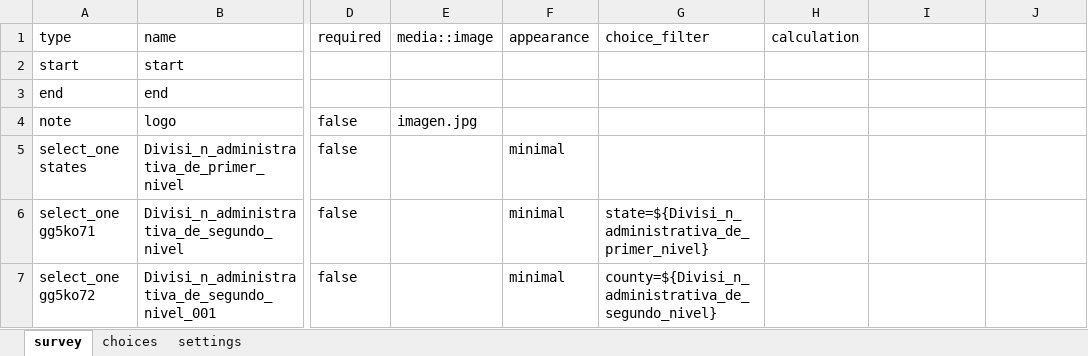
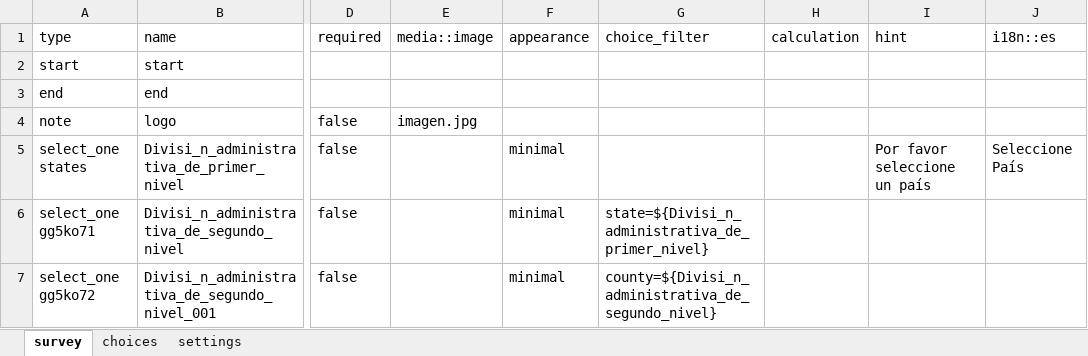
Before and after one commit to Sud-Austral/propuesta_kobol, an Excel workbook: base.xlsx, sheet survey, drawn as a sheet; only a part is shown, gaps mark what is left out; values as stored, in another font and other column widths than the file's, no borders; the diff names each change by its address in the sheet, - before the commit and + after, or states it on an @@ line.

```diff
--- a/base.xlsx (sheet survey)
+++ b/base.xlsx (sheet survey)
-I1: (empty)
+I1: hint
-J1: (empty)
+J1: i18n::es
-I5 (hint): (empty)
+I5 (hint): Por favor seleccione un país
-J5 (i18n::es): (empty)
+J5 (i18n::es): Seleccione País
```
Also changed, not shown: sheet settings, intento.xlsx, 2 other files.
